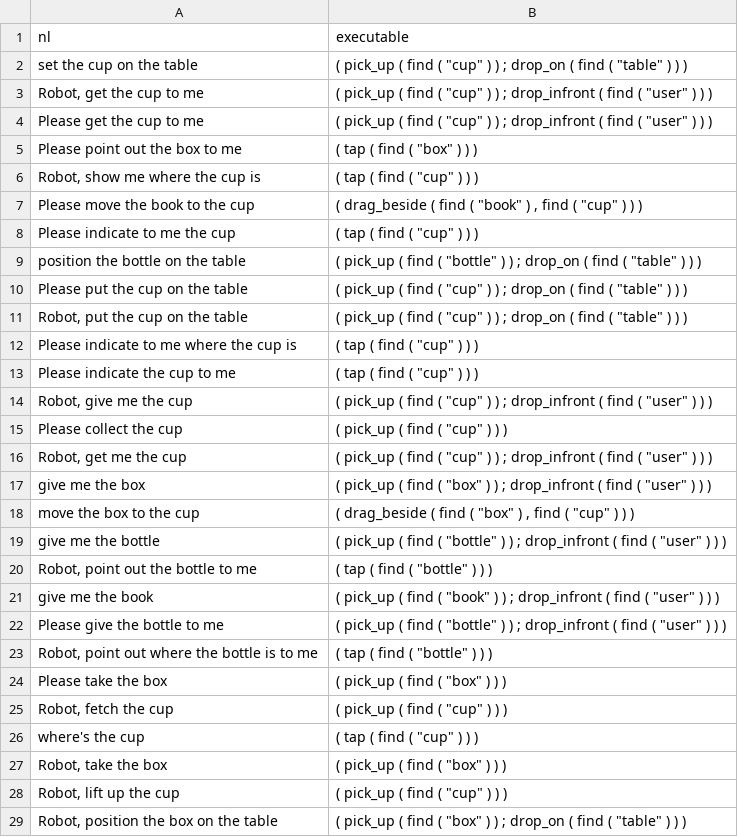
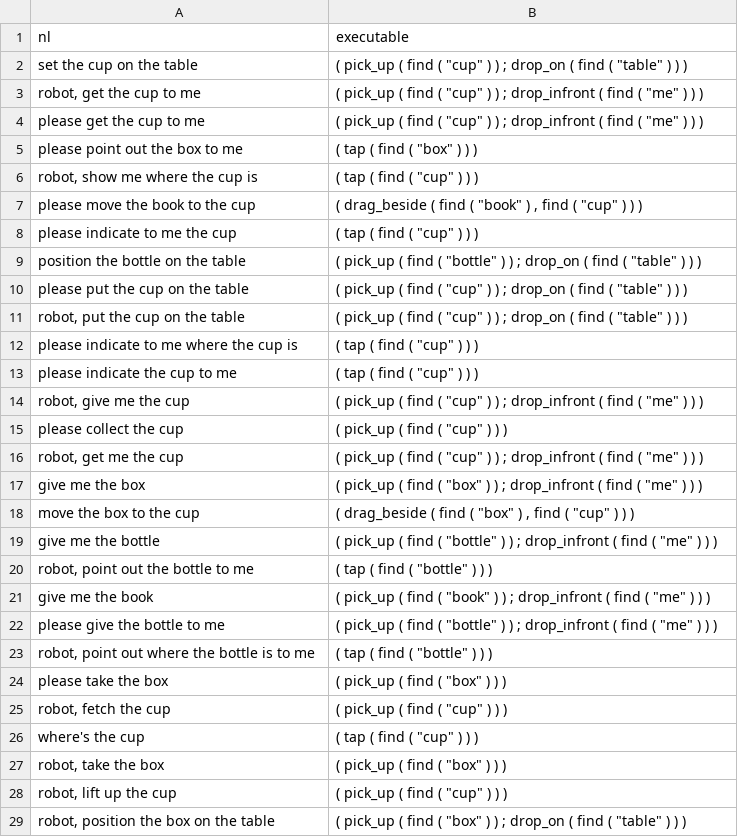
Before and after one commit to bralat/parse_seq2seq, a CSV file: data/dataset_test.csv, drawn as a sheet; only a part is shown; the diff covers the shown part only.

```diff
--- a/data/dataset_test.csv
+++ b/data/dataset_test.csv
@@ -2,28 +2,28 @@ nl,executable
 set the cup on the table," ( pick_up ( find ( ""cup"" )  )  ; drop_on ( find ( ""table"" )  )  ) "
-"Robot, get the cup to me"," ( pick_up ( find ( ""cup"" )  )  ; drop_infront ( find ( ""user"" )  )  ) "
-Please get the cup to me," ( pick_up ( find ( ""cup"" )  )  ; drop_infront ( find ( ""user"" )  )  ) "
-Please point out the box to me," ( tap ( find ( ""box"" )  )  ) "
-"Robot, show me where the cup is"," ( tap ( find ( ""cup"" )  )  ) "
-Please move the book to the cup," ( drag_beside ( find ( ""book"" )  , find ( ""cup"" )  )  ) "
-Please indicate to me the cup," ( tap ( find ( ""cup"" )  )  ) "
+"robot, get the cup to me"," ( pick_up ( find ( ""cup"" )  )  ; drop_infront ( find ( ""me"" )  )  ) "
+please get the cup to me," ( pick_up ( find ( ""cup"" )  )  ; drop_infront ( find ( ""me"" )  )  ) "
+please point out the box to me," ( tap ( find ( ""box"" )  )  ) "
+"robot, show me where the cup is"," ( tap ( find ( ""cup"" )  )  ) "
+please move the book to the cup," ( drag_beside ( find ( ""book"" )  , find ( ""cup"" )  )  ) "
+please indicate to me the cup," ( tap ( find ( ""cup"" )  )  ) "
 position the bottle on the table," ( pick_up ( find ( ""bottle"" )  )  ; drop_on ( find ( ""table"" )  )  ) "
-Please put the cup on the table," ( pick_up ( find ( ""cup"" )  )  ; drop_on ( find ( ""table"" )  )  ) "
-"Robot, put the cup on the table"," ( pick_up ( find ( ""cup"" )  )  ; drop_on ( find ( ""table"" )  )  ) "
-Please indicate to me where the cup is," ( tap ( find ( ""cup"" )  )  ) "
-Please indicate the cup to me," ( tap ( find ( ""cup"" )  )  ) "
-"Robot, give me the cup"," ( pick_up ( find ( ""cup"" )  )  ; drop_infront ( find ( ""user"" )  )  ) "
-Please collect the cup," ( pick_up ( find ( ""cup"" )  )  ) "
-"Robot, get me the cup"," ( pick_up ( find ( ""cup"" )  )  ; drop_infront ( find ( ""user"" )  )  ) "
-give me the box," ( pick_up ( find ( ""box"" )  )  ; drop_infront ( find ( ""user"" )  )  ) "
+please put the cup on the table," ( pick_up ( find ( ""cup"" )  )  ; drop_on ( find ( ""table"" )  )  ) "
+"robot, put the cup on the table"," ( pick_up ( find ( ""cup"" )  )  ; drop_on ( find ( ""table"" )  )  ) "
+please indicate to me where the cup is," ( tap ( find ( ""cup"" )  )  ) "
+please indicate the cup to me," ( tap ( find ( ""cup"" )  )  ) "
+"robot, give me the cup"," ( pick_up ( find ( ""cup"" )  )  ; drop_infront ( find ( ""me"" )  )  ) "
+please collect the cup," ( pick_up ( find ( ""cup"" )  )  ) "
+"robot, get me the cup"," ( pick_up ( find ( ""cup"" )  )  ; drop_infront ( find ( ""me"" )  )  ) "
+give me the box," ( pick_up ( find ( ""box"" )  )  ; drop_infront ( find ( ""me"" )  )  ) "
 move the box to the cup," ( drag_beside ( find ( ""box"" )  , find ( ""cup"" )  )  ) "
-give me the bottle," ( pick_up ( find ( ""bottle"" )  )  ; drop_infront ( find ( ""user"" )  )  ) "
-"Robot, point out the bottle to me"," ( tap ( find ( ""bottle"" )  )  ) "
-give me the book," ( pick_up ( find ( ""book"" )  )  ; drop_infront ( find ( ""user"" )  )  ) "
-Please give the bottle to me," ( pick_up ( find ( ""bottle"" )  )  ; drop_infront ( find ( ""user"" )  )  ) "
-"Robot, point out where the bottle is to me"," ( tap ( find ( ""bottle"" )  )  ) "
-Please take the box," ( pick_up ( find ( ""box"" )  )  ) "
-"Robot, fetch the cup"," ( pick_up ( find ( ""cup"" )  )  ) "
+give me the bottle," ( pick_up ( find ( ""bottle"" )  )  ; drop_infront ( find ( ""me"" )  )  ) "
+"robot, point out the bottle to me"," ( tap ( find ( ""bottle"" )  )  ) "
+give me the book," ( pick_up ( find ( ""book"" )  )  ; drop_infront ( find ( ""me"" )  )  ) "
+please give the bottle to me," ( pick_up ( find ( ""bottle"" )  )  ; drop_infront ( find ( ""me"" )  )  ) "
+"robot, point out where the bottle is to me"," ( tap ( find ( ""bottle"" )  )  ) "
+please take the box," ( pick_up ( find ( ""box"" )  )  ) "
+"robot, fetch the cup"," ( pick_up ( find ( ""cup"" )  )  ) "
 where's the cup," ( tap ( find ( ""cup"" )  )  ) "
-"Robot, take the box"," ( pick_up ( find ( ""box"" )  )  ) "
-"Robot, lift up the cup"," ( pick_up ( find ( ""cup"" )  )  ) "
-"Robot, position the box on the table"," ( pick_up ( find ( ""box"" )  )  ; drop_on ( find ( ""table"" )  )  ) "
+"robot, take the box"," ( pick_up ( find ( ""box"" )  )  ) "
+"robot, lift up the cup"," ( pick_up ( find ( ""cup"" )  )  ) "
+"robot, position the box on the table"," ( pick_up ( find ( ""box"" )  )  ; drop_on ( find ( ""table"" )  )  ) "
```
Also changed, not shown: 124 edited cells elsewhere in this file, data/dataset_train.csv, 4 other files.
